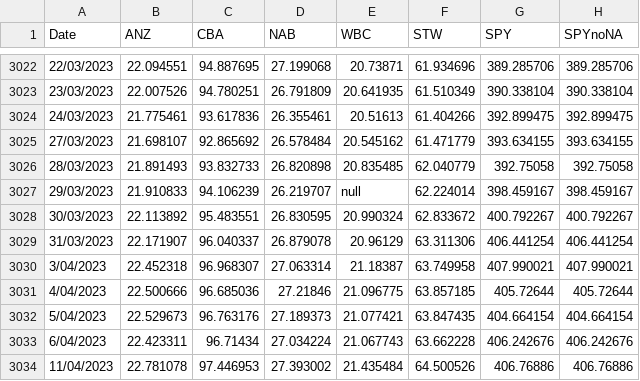
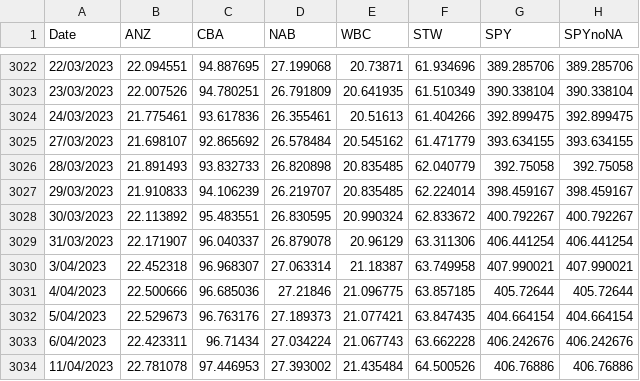
Before and after one commit to glenpwade/tv_betas, a CSV file: data/tv_betas_prices.csv, drawn as a sheet; only a part is shown, gaps mark what is left out; the diff names each change by its address in the sheet, - before the commit and + after, or states it on an @@ line.

Commit message:
Update null data observation

```diff
--- a/data/tv_betas_prices.csv
+++ b/data/tv_betas_prices.csv
-E3027 (WBC): null
+E3027 (WBC): 20.835485
```
